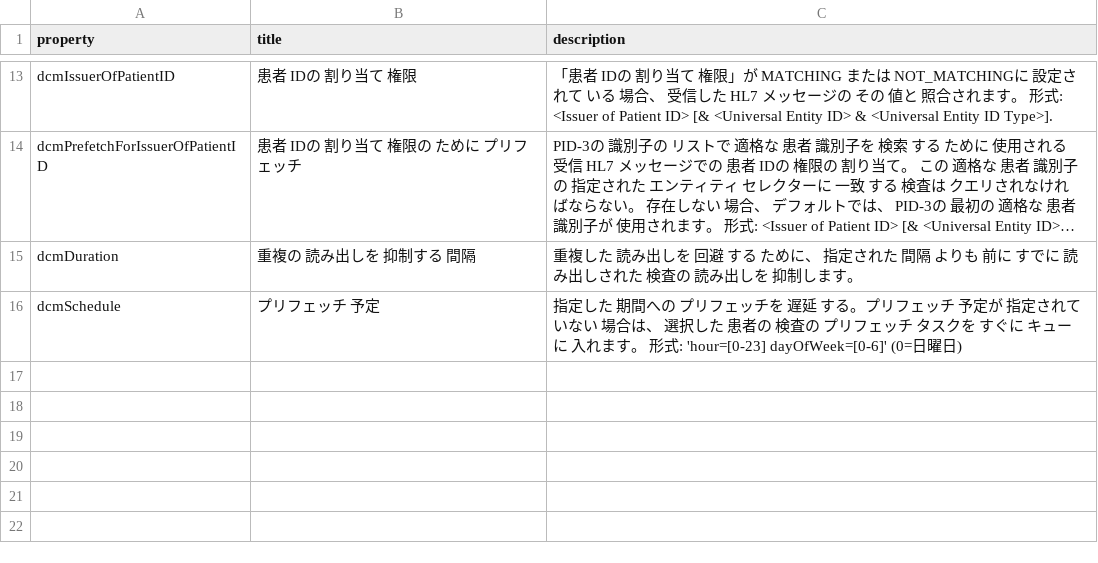
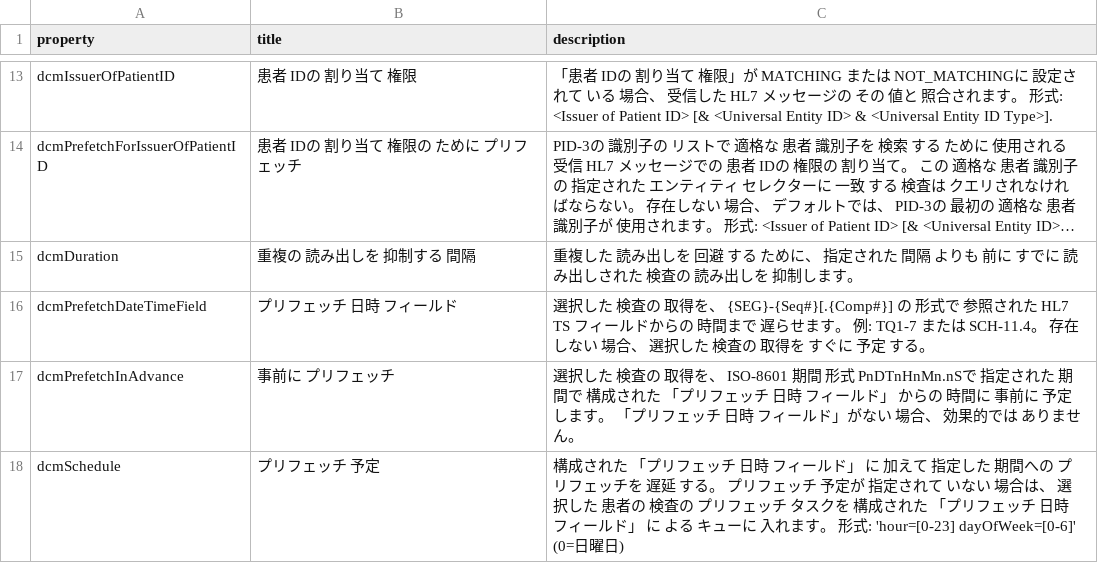
Before and after one commit to dcm4che/dcm4chee-arc-lang, a CSV file: src/csv/ja/hl7PrefetchRule.schema.csv, drawn as a sheet; only a part is shown, gaps mark what is left out; long unchanged cells end in …; addresses are those after the commit; the diff names each change by its address in the sheet, - before the commit and + after, or states it on an @@ line.

Commit message:
Update description of hl7PrefetchRule.dcmSchedule #45
Add dcmPrefetchDateTimeField and dcmPrefetchInAdvance to hl7PrefetchRule.schema #44

```diff
--- a/src/csv/ja/hl7PrefetchRule.schema.csv
+++ b/src/csv/ja/hl7PrefetchRule.schema.csv
+row 16: dcmPrefetchDateTimeField | プリフェッチ 日時 フィールド | 選択した 検査の 取得を、 {SEG}-{Seq#}[.{Comp#}] の 形式で 参照された HL7 TS フィールドからの 時間まで 遅らせます。 例: TQ1-7 または SCH-11.4。 存在しない 場合、 選択した 検査の 取得を すぐに 予定 する。
+row 17: dcmPrefetchInAdvance | 事前に プリフェッチ | 選択した 検査の 取得を、 ISO-8601 期間 形式 PnDTnHnMn.nSで 指定された 期間で 構成された 「プリフェッチ 日時 フィールド」 からの 時間に 事前に 予定 します。 「プリフェッチ 日時 フィールド」がない 場合、 効果的では ありません。
-C18 (description): 指定した 期間への プリフェッチを 遅延 する。プリフェッチ 予定が 指定されて いない 場合は、 選択した 患者の 検査の プリフェッチ タスクを すぐに キュー…
+C18 (description): 構成された 「プリフェッチ 日時 フィールド」 に 加えて 指定した 期間への プリフェッチを 遅延 する。 プリフェッチ 予定が 指定されて いない 場合は、 選択した 患者の 検査の プリフェッチ タスクを 構成された 「プリフェッチ 日時 フィールド」 に よる キュー…
```
Also changed, not shown: src/csv/hi/hl7PrefetchRule.schema.csv, src/csv/it/hl7PrefetchRule.schema.csv, 5 other files.
